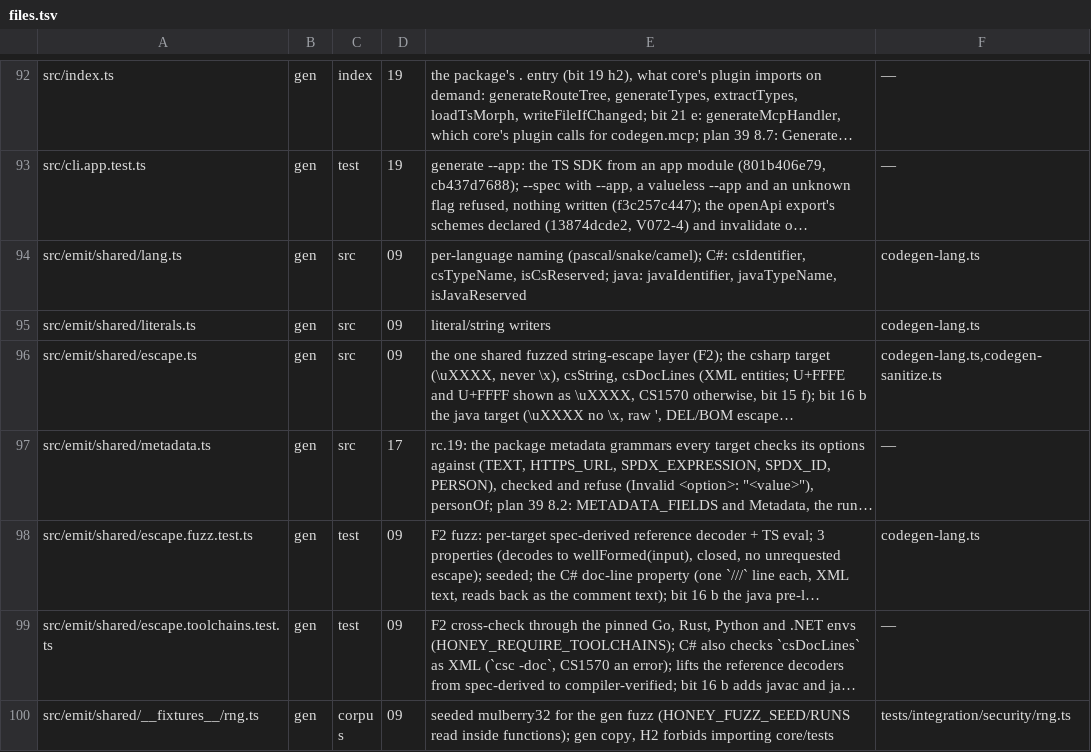
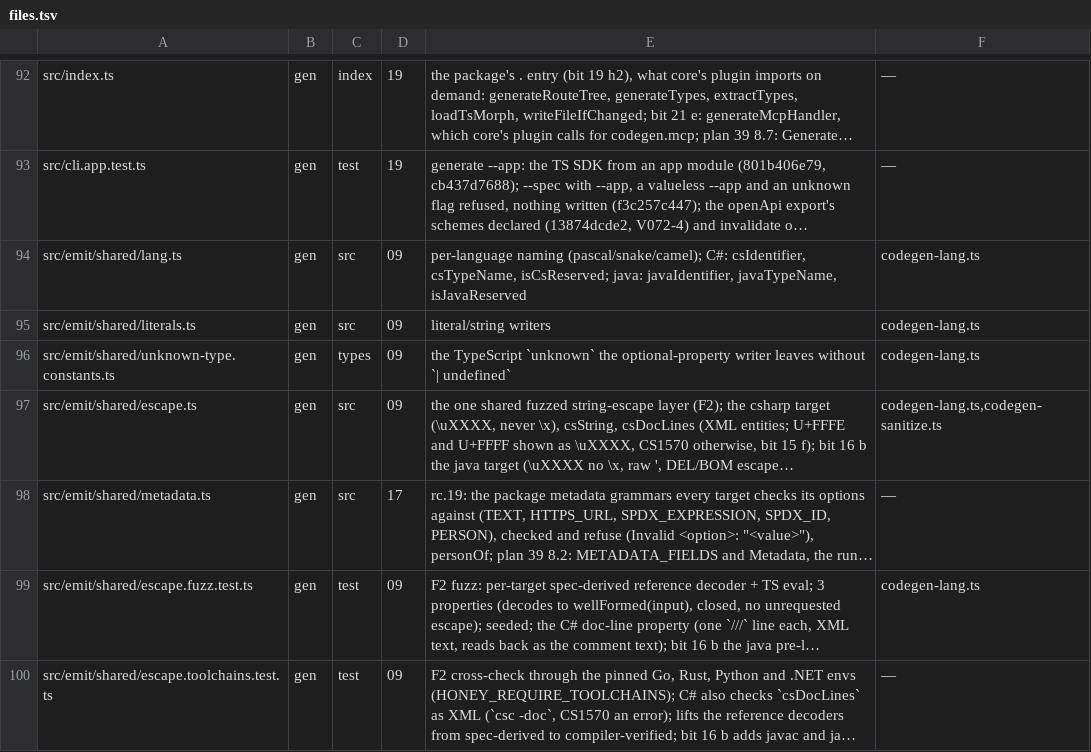
Before and after one commit to workerstack/clients, a TSV file: blueprint/files.tsv, drawn as a sheet; only a part is shown, gaps mark what is left out; the shorter side is filled out with more unchanged rows; long unchanged cells end in …; the diff names each change by its address in the sheet, - before the commit and + after, or states it on an @@ line.

Commit message:
fix(extract): type an extracted optional property as T | undefined

```diff
--- a/blueprint/files.tsv
+++ b/blueprint/files.tsv
+row 96: src/emit/shared/unknown-type.constants.ts | gen | types | 09 | the TypeScript `unknown` the optional-property writer leaves without `| undefined` | codegen-lang.ts
```
Also changed, not shown: 4 other files.
